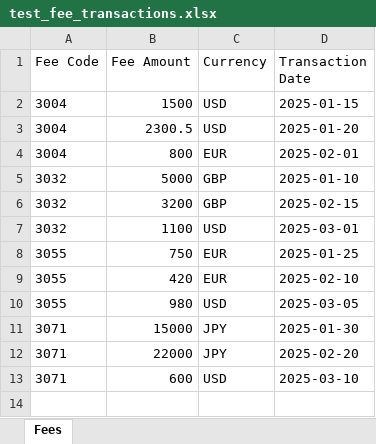
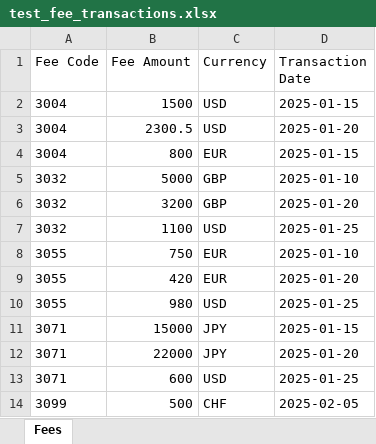
Before and after one commit to ashalem1660-hash/non-gbt-check, an Excel workbook: test_fee_transactions.xlsx, sheet Fees, drawn as a sheet; values as stored, in another font and other column widths than the file's, no borders; the diff names each change by its address in the sheet, - before the commit and + after, or states it on an @@ line.

```diff
--- a/test_fee_transactions.xlsx (sheet Fees)
+++ b/test_fee_transactions.xlsx (sheet Fees)
-D4 (Transaction Date): 2025-02-01
+D4 (Transaction Date): 2025-01-15
-D6 (Transaction Date): 2025-02-15
+D6 (Transaction Date): 2025-01-20
-D7 (Transaction Date): 2025-03-01
+D7 (Transaction Date): 2025-01-25
-D8 (Transaction Date): 2025-01-25
+D8 (Transaction Date): 2025-01-10
-D9 (Transaction Date): 2025-02-10
+D9 (Transaction Date): 2025-01-20
-D10 (Transaction Date): 2025-03-05
+D10 (Transaction Date): 2025-01-25
-D11 (Transaction Date): 2025-01-30
+D11 (Transaction Date): 2025-01-15
-D12 (Transaction Date): 2025-02-20
+D12 (Transaction Date): 2025-01-20
-D13 (Transaction Date): 2025-03-10
+D13 (Transaction Date): 2025-01-25
+row 14: 3099 | 500 | CHF | 2025-02-05
```
Also changed, not shown: test_exchange_rates.xlsx, test_gl_data.xlsx, 4 other files.
